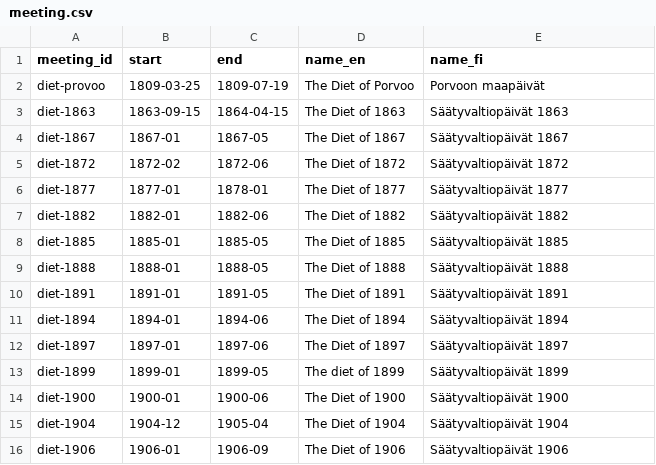
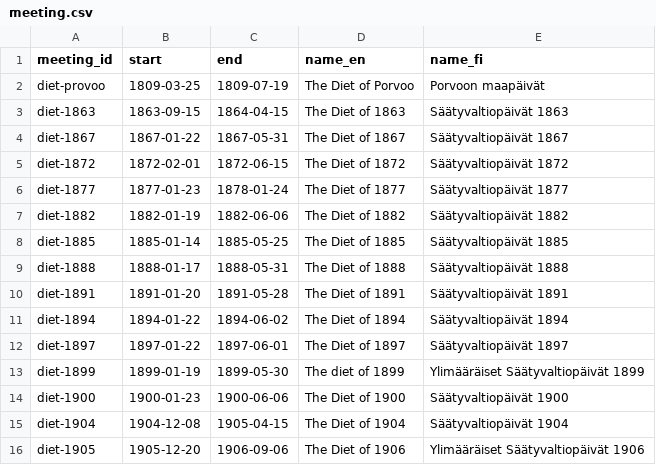
Before and after one commit to swerik-project/valtiopaivat-persons, a CSV file: data/meeting.csv, drawn as a sheet.

Commit message:
feat: complete dates

```diff
--- a/data/meeting.csv
+++ b/data/meeting.csv
@@ -3,14 +3,14 @@ diet-provoo,1809-03-25,1809-07-19,The Diet of Porvoo,Porvoon maapäivät
 diet-1863,1863-09-15,1864-04-15,The Diet of 1863,Säätyvaltiopäivät 1863
-diet-1867,1867-01,1867-05,The Diet of 1867,Säätyvaltiopäivät 1867
-diet-1872,1872-02,1872-06,The Diet of 1872,Säätyvaltiopäivät 1872
-diet-1877,1877-01,1878-01,The Diet of 1877,Säätyvaltiopäivät 1877
-diet-1882,1882-01,1882-06,The Diet of 1882,Säätyvaltiopäivät 1882
-diet-1885,1885-01,1885-05,The Diet of 1885,Säätyvaltiopäivät 1885
-diet-1888,1888-01,1888-05,The Diet of 1888,Säätyvaltiopäivät 1888
-diet-1891,1891-01,1891-05,The Diet of 1891,Säätyvaltiopäivät 1891
-diet-1894,1894-01,1894-06,The Diet of 1894,Säätyvaltiopäivät 1894
-diet-1897,1897-01,1897-06,The Diet of 1897,Säätyvaltiopäivät 1897
-diet-1899,1899-01,1899-05,The diet of 1899,Säätyvaltiopäivät 1899
-diet-1900,1900-01,1900-06,The Diet of 1900,Säätyvaltiopäivät 1900
-diet-1904,1904-12,1905-04,The Diet of 1904,Säätyvaltiopäivät 1904
-diet-1906,1906-01,1906-09,The Diet of 1906,Säätyvaltiopäivät 1906
+diet-1867,1867-01-22,1867-05-31,The Diet of 1867,Säätyvaltiopäivät 1867
+diet-1872,1872-02-01,1872-06-15,The Diet of 1872,Säätyvaltiopäivät 1872
+diet-1877,1877-01-23,1878-01-24,The Diet of 1877,Säätyvaltiopäivät 1877
+diet-1882,1882-01-19,1882-06-06,The Diet of 1882,Säätyvaltiopäivät 1882
+diet-1885,1885-01-14,1885-05-25,The Diet of 1885,Säätyvaltiopäivät 1885
+diet-1888,1888-01-17,1888-05-31,The Diet of 1888,Säätyvaltiopäivät 1888
+diet-1891,1891-01-20,1891-05-28,The Diet of 1891,Säätyvaltiopäivät 1891
+diet-1894,1894-01-22,1894-06-02,The Diet of 1894,Säätyvaltiopäivät 1894
+diet-1897,1897-01-22,1897-06-01,The Diet of 1897,Säätyvaltiopäivät 1897
+diet-1899,1899-01-19,1899-05-30,The diet of 1899,Ylimääräiset Säätyvaltiopäivät 1899
+diet-1900,1900-01-23,1900-06-06,The Diet of 1900,Säätyvaltiopäivät 1900
+diet-1904,1904-12-08,1905-04-15,The Diet of 1904,Säätyvaltiopäivät 1904
+diet-1905,1905-12-20,1906-09-06,The Diet of 1906,Ylimääräiset Säätyvaltiopäivät 1906
```
